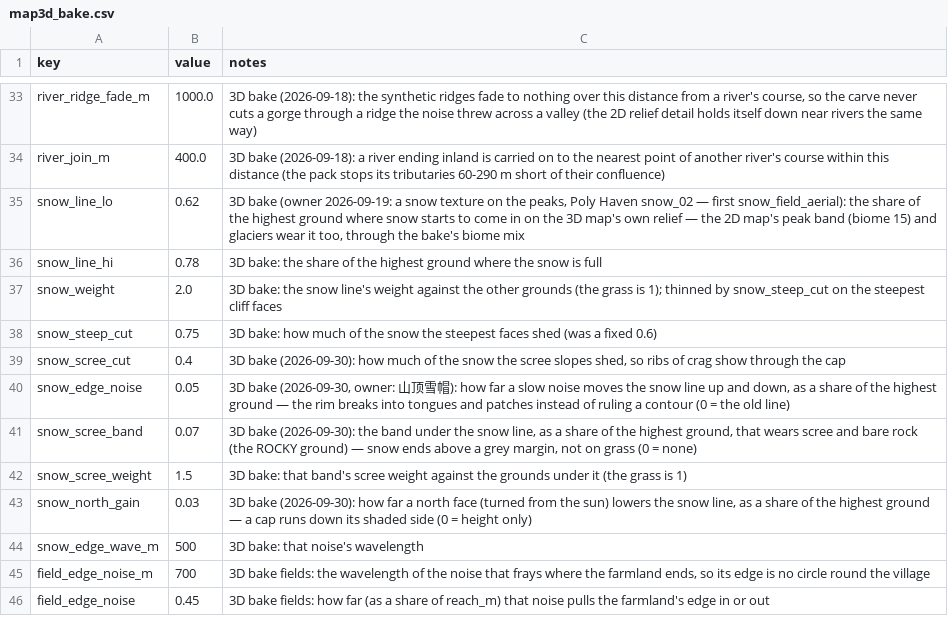
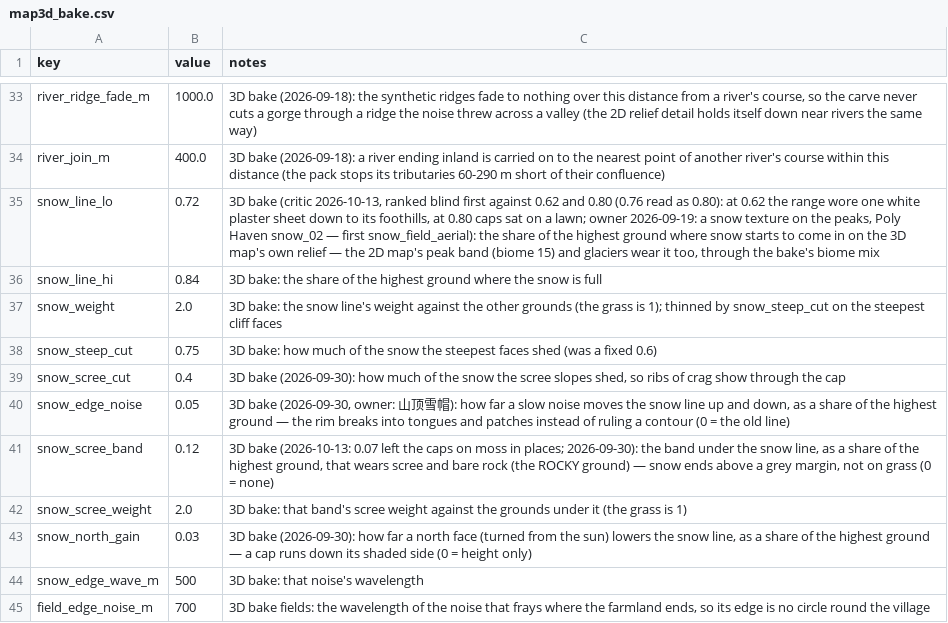
Before and after one commit to samuelzhang1201/game_design, a CSV file: data/screens/map3d/map3d_bake.csv, drawn as a sheet; only a part is shown, gaps mark what is left out; the shorter side is filled out with more unchanged rows.

```diff
--- a/data/screens/map3d/map3d_bake.csv
+++ b/data/screens/map3d/map3d_bake.csv
@@ -34,4 +34,4 @@ river_ridge_fade_m,1000.0,"3D bake (2026-09-18): the synthetic ridges fade to no
 river_join_m,400.0,3D bake (2026-09-18): a river ending inland is carried on to the nearest point of another river's course within this distance (the pack stops its tributaries 60-290 m short of their confluence)
-snow_line_lo,0.62,"3D bake (owner 2026-09-19: a snow texture on the peaks, Poly Haven snow_02 — first snow_field_aerial): the share of the highest ground where snow starts to come in on the 3D map's own relief — the 2D map's peak band (biome 15) and glaciers wear it too, through the bake's biome mix"
-snow_line_hi,0.78,3D bake: the share of the highest ground where the snow is full
+snow_line_lo,0.72,"3D bake (critic 2026-10-13, ranked blind first against 0.62 and 0.80 (0.76 read as 0.80): at 0.62 the range wore one white plaster sheet down to its foothills, at 0.80 caps sat on a lawn; owner 2026-09-19: a snow texture on the peaks, Poly Haven snow_02 — first snow_field_aerial): the share of the highest ground where snow starts to come in on the 3D map's own relief — the 2D map's peak band (biome 15) and glaciers wear it too, through the bake's biome mix"
+snow_line_hi,0.84,3D bake: the share of the highest ground where the snow is full
 snow_weight,2.0,3D bake: the snow line's weight against the other grounds (the grass is 1); thinned by snow_steep_cut on the steepest cliff faces
@@ -40,4 +40,4 @@ snow_scree_cut,0.4,"3D bake (2026-09-30): how much of the snow the scree slopes
 snow_edge_noise,0.05,"3D bake (2026-09-30, owner: 山顶雪帽): how far a slow noise moves the snow line up and down, as a share of the highest ground — the rim breaks into tongues and patches instead of ruling a contour (0 = the old line)"
-snow_scree_band,0.07,"3D bake (2026-09-30): the band under the snow line, as a share of the highest ground, that wears scree and bare rock (the ROCKY ground) — snow ends above a grey margin, not on grass (0 = none)"
-snow_scree_weight,1.5,3D bake: that band's scree weight against the grounds under it (the grass is 1)
+snow_scree_band,0.12,"3D bake (2026-10-13: 0.07 left the caps on moss in places; 2026-09-30): the band under the snow line, as a share of the highest ground, that wears scree and bare rock (the ROCKY ground) — snow ends above a grey margin, not on grass (0 = none)"
+snow_scree_weight,2.0,3D bake: that band's scree weight against the grounds under it (the grass is 1)
 snow_north_gain,0.03,"3D bake (2026-09-30): how far a north face (turned from the sun) lowers the snow line, as a share of the highest ground — a cap runs down its shaded side (0 = height only)"
```
Also changed, not shown: 8 other files.
